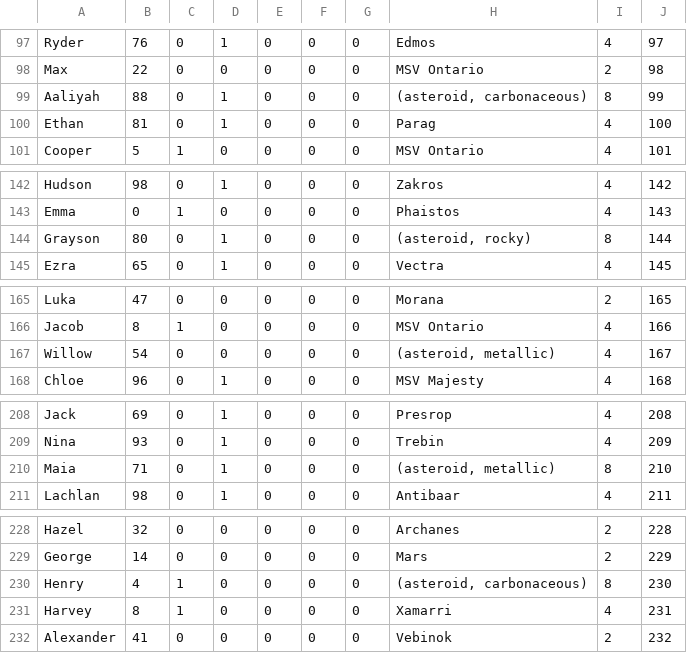
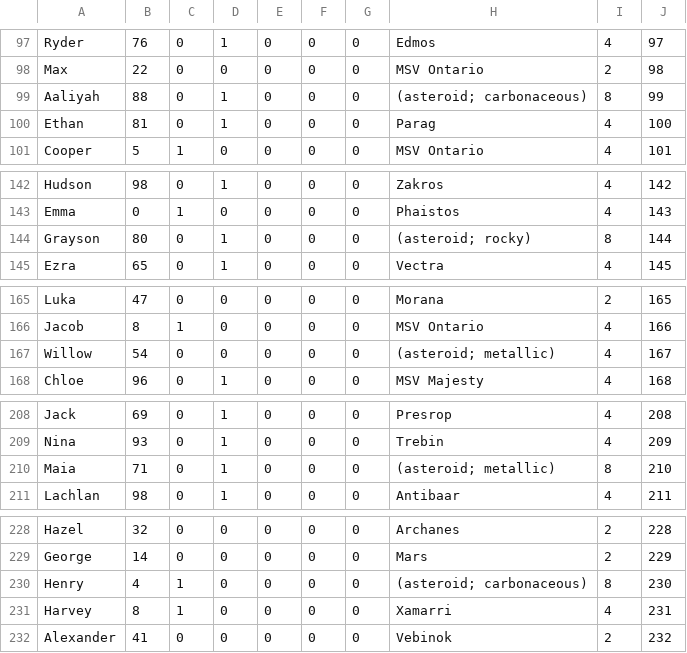
Before and after one commit to GabrielTrois/Trabalho_AEDII, a CSV file: Tripulacao.csv, drawn as a sheet; only a part is shown, gaps mark what is left out; the diff covers the shown part only.

```diff
--- a/Tripulacao.csv
+++ b/Tripulacao.csv
@@ -98,3 +98,3 @@ Ryder,76,0,1,0,0,0,Edmos,4,97
 Max,22,0,0,0,0,0,MSV Ontario,2,98
-Aaliyah,88,0,1,0,0,0,"(asteroid, carbonaceous)",8,99
+Aaliyah,88,0,1,0,0,0,(asteroid; carbonaceous),8,99
 Ethan,81,0,1,0,0,0,Parag,4,100
@@ -143,3 +143,3 @@ Hudson,98,0,1,0,0,0,Zakros,4,142
 Emma,0,1,0,0,0,0,Phaistos,4,143
-Grayson,80,0,1,0,0,0,"(asteroid, rocky)",8,144
+Grayson,80,0,1,0,0,0,(asteroid; rocky),8,144
 Ezra,65,0,1,0,0,0,Vectra,4,145
@@ -166,3 +166,3 @@ Luka,47,0,0,0,0,0,Morana,2,165
 Jacob,8,1,0,0,0,0,MSV Ontario,4,166
-Willow,54,0,0,0,0,0,"(asteroid, metallic)",4,167
+Willow,54,0,0,0,0,0,(asteroid; metallic),4,167
 Chloe,96,0,1,0,0,0,MSV Majesty,4,168
@@ -209,3 +209,3 @@ Jack,69,0,1,0,0,0,Presrop,4,208
 Nina,93,0,1,0,0,0,Trebin,4,209
-Maia,71,0,1,0,0,0,"(asteroid, metallic)",8,210
+Maia,71,0,1,0,0,0,(asteroid; metallic),8,210
 Lachlan,98,0,1,0,0,0,Antibaar,4,211
@@ -229,3 +229,3 @@ Hazel,32,0,0,0,0,0,Archanes,2,228
 George,14,0,0,0,0,0,Mars,2,229
-Henry,4,1,0,0,0,0,"(asteroid, carbonaceous)",8,230
+Henry,4,1,0,0,0,0,(asteroid; carbonaceous),8,230
 Harvey,8,1,0,0,0,0,Xamarri,4,231
```
Also changed, not shown: 19 edited cells elsewhere in this file, Naves.csv, 5 other files.
